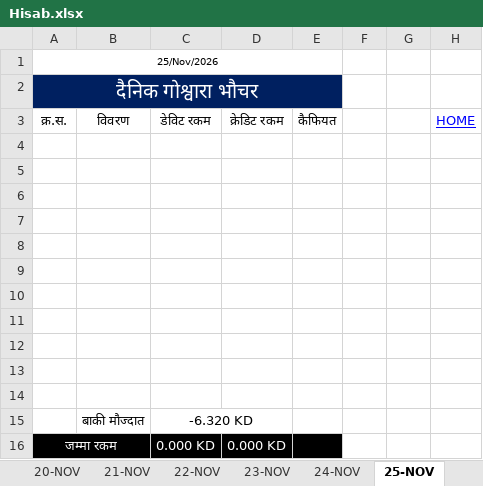
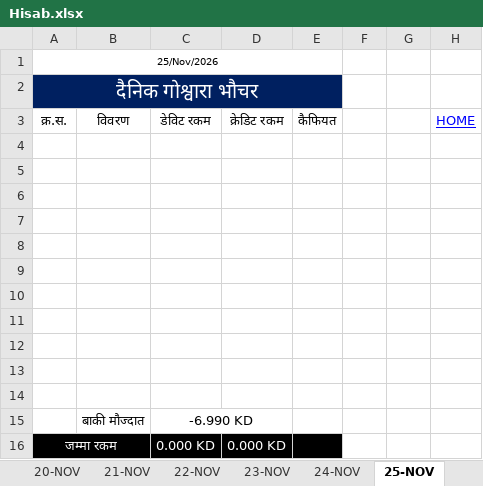
Before and after one commit to LaxmanNepal/hisab, an Excel workbook: Hisab.xlsx, sheet 25-NOV, drawn as a sheet; values as stored, in another font and other column widths than the file's, no borders; the diff names each change by its address in the sheet, - before the commit and + after, or states it on an @@ line.

```diff
--- a/Hisab.xlsx (sheet 25-NOV)
+++ b/Hisab.xlsx (sheet 25-NOV)
-C15: -6.320 KD
+C15: -6.990 KD
```
Also changed, not shown: sheet 11-NOV, sheet All, sheet 10-NOV, sheet 12-NOV, sheet 13-NOV, sheet 14-NOV, 15 more sheets, formulas that keep their value.
